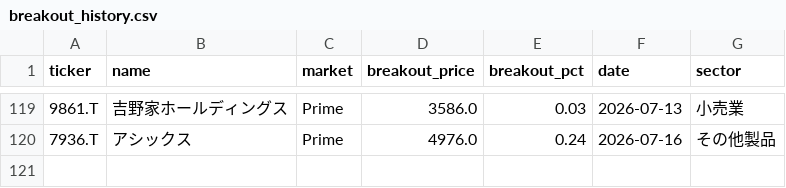
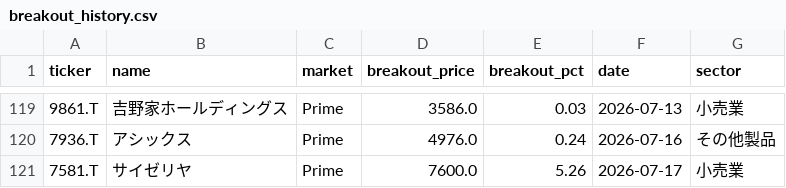
Before and after one commit to waka-aki/3-year-high-breakout, a CSV file: data/breakout_history.csv, drawn as a sheet; only a part is shown, gaps mark what is left out; the diff names each change by its address in the sheet, - before the commit and + after, or states it on an @@ line.

```diff
--- a/data/breakout_history.csv
+++ b/data/breakout_history.csv
+row 121: 7581.T | サイゼリヤ | Prime | 7600.0 | 5.26 | 2026-07-17 | 小売業
```
Also changed, not shown: data/performance_tracking.csv, 1 other file.
